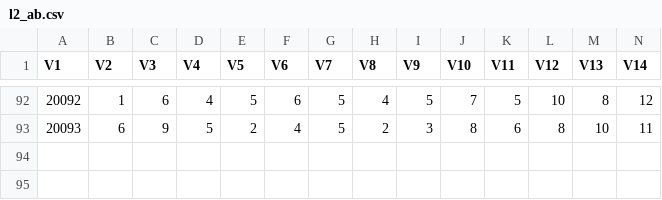
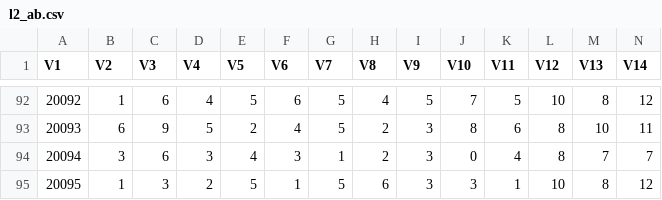
Before and after one commit to dlt-lee/dcb, a CSV file: l2_ab.csv, drawn as a sheet; only a part is shown, gaps mark what is left out; rows hold the shown columns only; the diff names each change by its address in the sheet, - before the commit and + after, or states it on an @@ line.

```diff
--- a/l2_ab.csv
+++ b/l2_ab.csv
+row 94: 20094 | 3 | 6 | 3 | 4 | 3 | 1 | 2 | 3 | 0 | 4 | 8 | 7 | 7
+row 95: 20095 | 1 | 3 | 2 | 5 | 1 | 5 | 6 | 3 | 3 | 1 | 10 | 8 | 12
```
Also changed, not shown: 2 other files.
